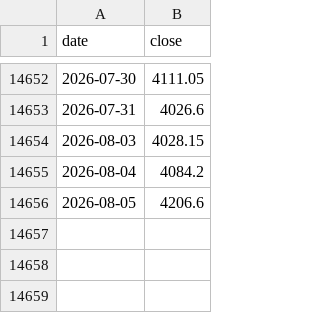
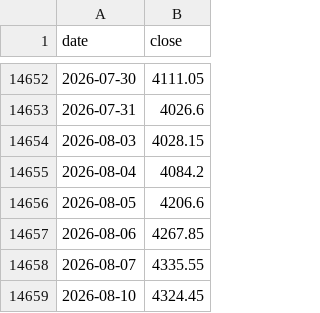
Before and after one commit to zzzzzlm-003/commodities-gold-silver, a CSV file: data/xau.csv, drawn as a sheet; only a part is shown, gaps mark what is left out.

```diff
--- a/data/xau.csv
+++ b/data/xau.csv
@@ -14656 +14656,4 @@ date,close
 2026-08-05,4206.6
+2026-08-06,4267.85
+2026-08-07,4335.55
+2026-08-10,4324.45
```
Also changed, not shown: data/xag.csv, 7 other files.
